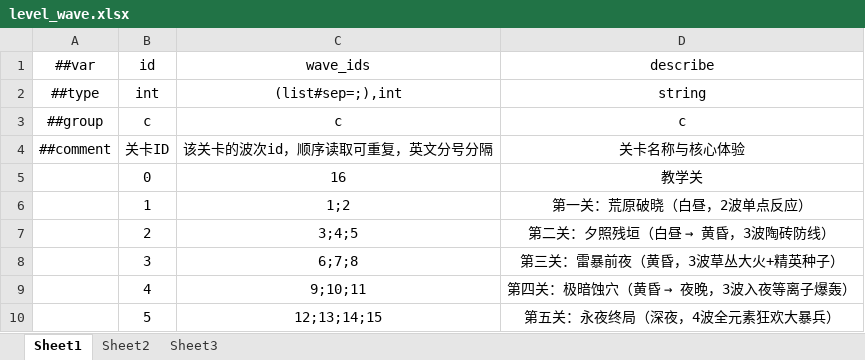
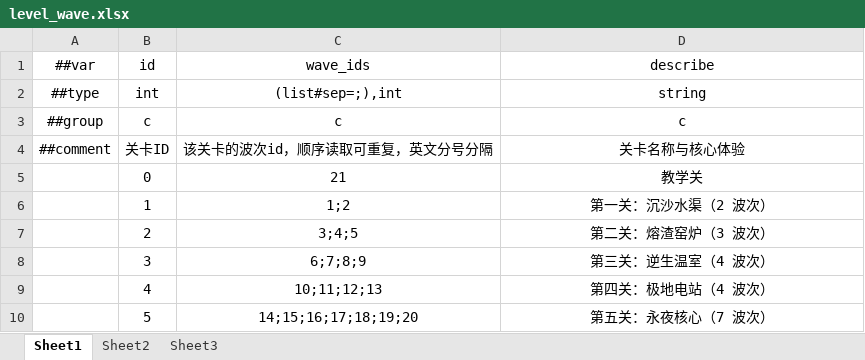
Before and after one commit to 5FYZhou/deepseaoil, an Excel workbook: ConfigWorkspace/Data/level_wave.xlsx, sheet Sheet1, drawn as a sheet; values as stored, in another font and other column widths than the file's, no borders; the diff names each change by its address in the sheet, - before the commit and + after, or states it on an @@ line.

Commit message:
feat: 关卡5.2 波次编排（20 波 + 教程波次挪到 21）
- wave: 21 行。L1-W1..L5-W7 共 20 波，首波备战 15~20s 供巡视大地图；
  教程波次从 16 挪到 21（16 让给 L5-W3），level_wave#0 同步指向 21
- wave_enemy: 34 行。后三关精英密度上调，L5-W7 = 50 普 + 10 精（60 只）
- level_wave: 6 行。L1 2 波 / L2 3 波 / L3 4 波 / L4 4 波 / L5 7 波
- generate_seed 按波次铺开：火/电/冰/植物各司其职

```diff
--- a/ConfigWorkspace/Data/level_wave.xlsx (sheet Sheet1)
+++ b/ConfigWorkspace/Data/level_wave.xlsx (sheet Sheet1)
-C5 (wave_ids): 16
+C5 (wave_ids): 21
-D6 (describe): 第一关：荒原破晓（白昼，2波单点反应）
+D6 (describe): 第一关：沉沙水渠（2 波次）
@@ D7 (describe): 第二关：夕照残垣（白昼 → 黄昏，3波陶砖防线） → 第二关：熔渣窑炉（3 波次） @@
-C8 (wave_ids): 6;7;8
+C8 (wave_ids): 6;7;8;9
-D8 (describe): 第三关：雷暴前夜（黄昏，3波草丛大火+精英种子）
+D8 (describe): 第三关：逆生温室（4 波次）
-C9 (wave_ids): 9;10;11
+C9 (wave_ids): 10;11;12;13
@@ D9 (describe): 第四关：极暗蚀穴（黄昏 → 夜晚，3波入夜等离子爆轰） → 第四关：极地电站（4 波次） @@
-C10 (wave_ids): 12;13;14;15
+C10 (wave_ids): 14;15;16;17;18;19;20
-D10 (describe): 第五关：永夜终局（深夜，4波全元素狂欢大暴兵）
+D10 (describe): 第五关：永夜核心（7 波次）
```
Also changed, not shown: ConfigWorkspace/Data/wave.xlsx, ConfigWorkspace/Data/wave_enemy.xlsx, 3 other files.
